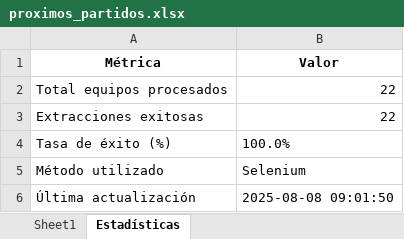
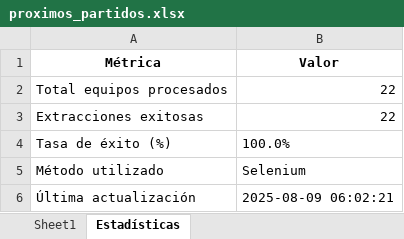
Before and after one commit to Independiente7L/infoavellared, an Excel workbook: proximos_partidos.xlsx, sheet Estadísticas, drawn as a sheet; values as stored, in another font and other column widths than the file's, no borders; the diff names each change by its address in the sheet, - before the commit and + after, or states it on an @@ line.

```diff
--- a/proximos_partidos.xlsx (sheet Estadísticas)
+++ b/proximos_partidos.xlsx (sheet Estadísticas)
-B6 (Valor): 2025-08-08 09:01:50
+B6 (Valor): 2025-08-09 06:02:21
```
Also changed, not shown: sheet Sheet1, jugadores_transfermarkt.xlsx, tm_completo.xlsx, 5 other files.
